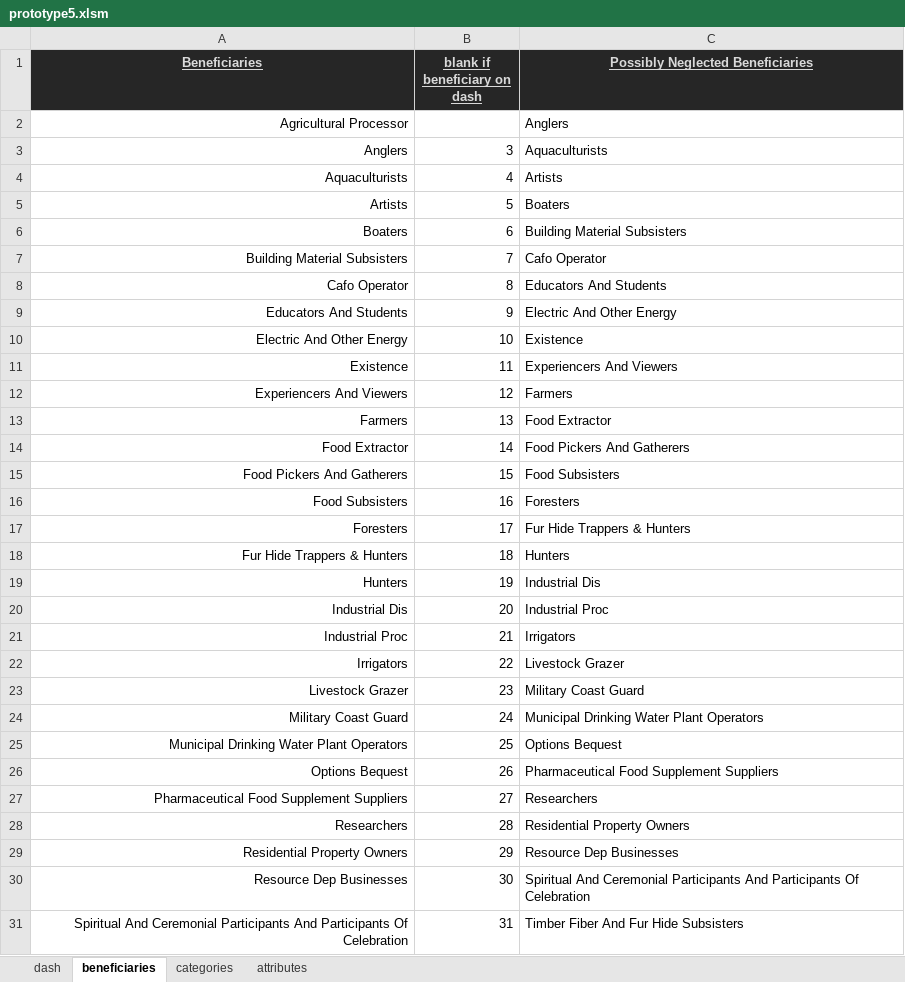
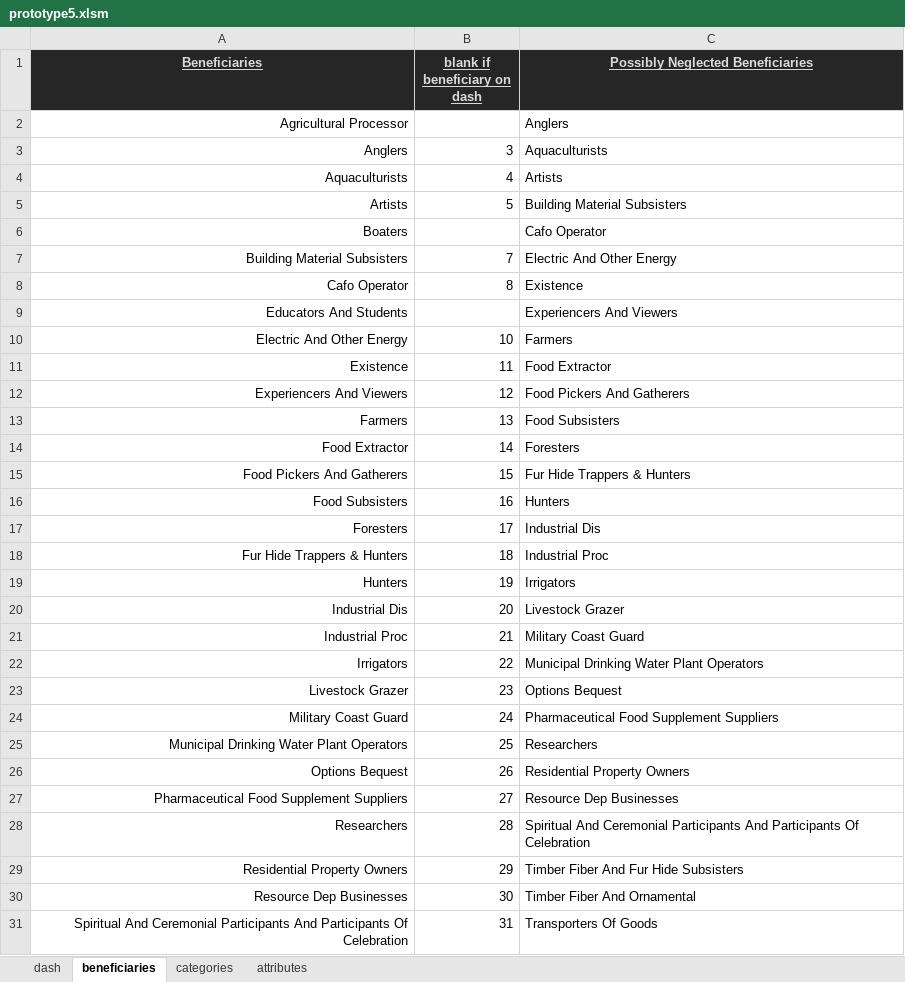
Before and after one commit to USEPA/fegs-dashboard, an Excel workbook: prototype5.xlsm, sheet beneficiaries, drawn as a sheet; only a part is shown; values as stored, in another font and other column widths than the file's, no borders; charts and pictures not drawn; the diff covers the shown part only; the diff names each change by its address in the sheet, - before the commit and + after, or states it on an @@ line.

```diff
--- a/prototype5.xlsm (sheet beneficiaries)
+++ b/prototype5.xlsm (sheet beneficiaries)
-C5 (Possibly Neglected Beneficiaries): Boaters
+C5 (Possibly Neglected Beneficiaries): Building Material Subsisters
-B6 (blank if beneficiary on dash): 6
+B6 (blank if beneficiary on dash): (empty)
-C6 (Possibly Neglected Beneficiaries): Building Material Subsisters
+C6 (Possibly Neglected Beneficiaries): Cafo Operator
-C7 (Possibly Neglected Beneficiaries): Cafo Operator
+C7 (Possibly Neglected Beneficiaries): Electric And Other Energy
-C8 (Possibly Neglected Beneficiaries): Educators And Students
+C8 (Possibly Neglected Beneficiaries): Existence
-B9 (blank if beneficiary on dash): 9
+B9 (blank if beneficiary on dash): (empty)
-C9 (Possibly Neglected Beneficiaries): Electric And Other Energy
+C9 (Possibly Neglected Beneficiaries): Experiencers And Viewers
-C10 (Possibly Neglected Beneficiaries): Existence
+C10 (Possibly Neglected Beneficiaries): Farmers
-C11 (Possibly Neglected Beneficiaries): Experiencers And Viewers
+C11 (Possibly Neglected Beneficiaries): Food Extractor
-C12 (Possibly Neglected Beneficiaries): Farmers
+C12 (Possibly Neglected Beneficiaries): Food Pickers And Gatherers
-C13 (Possibly Neglected Beneficiaries): Food Extractor
+C13 (Possibly Neglected Beneficiaries): Food Subsisters
-C14 (Possibly Neglected Beneficiaries): Food Pickers And Gatherers
+C14 (Possibly Neglected Beneficiaries): Foresters
-C15 (Possibly Neglected Beneficiaries): Food Subsisters
+C15 (Possibly Neglected Beneficiaries): Fur Hide Trappers & Hunters
-C16 (Possibly Neglected Beneficiaries): Foresters
+C16 (Possibly Neglected Beneficiaries): Hunters
-C17 (Possibly Neglected Beneficiaries): Fur Hide Trappers & Hunters
+C17 (Possibly Neglected Beneficiaries): Industrial Dis
-C18 (Possibly Neglected Beneficiaries): Hunters
+C18 (Possibly Neglected Beneficiaries): Industrial Proc
-C19 (Possibly Neglected Beneficiaries): Industrial Dis
+C19 (Possibly Neglected Beneficiaries): Irrigators
-C20 (Possibly Neglected Beneficiaries): Industrial Proc
+C20 (Possibly Neglected Beneficiaries): Livestock Grazer
-C21 (Possibly Neglected Beneficiaries): Irrigators
+C21 (Possibly Neglected Beneficiaries): Military Coast Guard
-C22 (Possibly Neglected Beneficiaries): Livestock Grazer
+C22 (Possibly Neglected Beneficiaries): Municipal Drinking Water Plant Operators
-C23 (Possibly Neglected Beneficiaries): Military Coast Guard
+C23 (Possibly Neglected Beneficiaries): Options Bequest
-C24 (Possibly Neglected Beneficiaries): Municipal Drinking Water Plant Operators
+C24 (Possibly Neglected Beneficiaries): Pharmaceutical Food Supplement Suppliers
-C25 (Possibly Neglected Beneficiaries): Options Bequest
+C25 (Possibly Neglected Beneficiaries): Researchers
-C26 (Possibly Neglected Beneficiaries): Pharmaceutical Food Supplement Suppliers
+C26 (Possibly Neglected Beneficiaries): Residential Property Owners
-C27 (Possibly Neglected Beneficiaries): Researchers
+C27 (Possibly Neglected Beneficiaries): Resource Dep Businesses
-C28 (Possibly Neglected Beneficiaries): Residential Property Owners
+C28 (Possibly Neglected Beneficiaries): Spiritual And Ceremonial Participants And Participants Of Celebration
-C29 (Possibly Neglected Beneficiaries): Resource Dep Businesses
+C29 (Possibly Neglected Beneficiaries): Timber Fiber And Fur Hide Subsisters
-C30 (Possibly Neglected Beneficiaries): Spiritual And Ceremonial Participants And Participants Of Celebration
+C30 (Possibly Neglected Beneficiaries): Timber Fiber And Ornamental
-C31 (Possibly Neglected Beneficiaries): Timber Fiber And Fur Hide Subsisters
+C31 (Possibly Neglected Beneficiaries): Transporters Of Goods
```
Also changed, not shown: 6 edited cells and cell formats elsewhere in this sheet, sheet dash, sheet categories, 10 other files.
